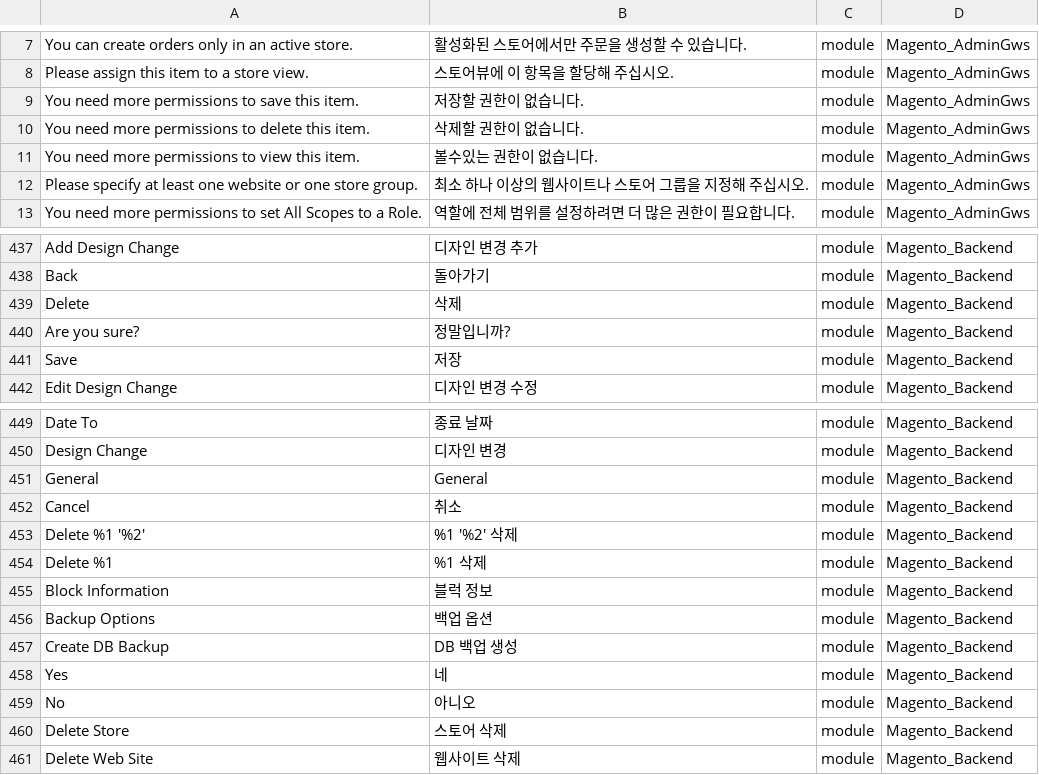
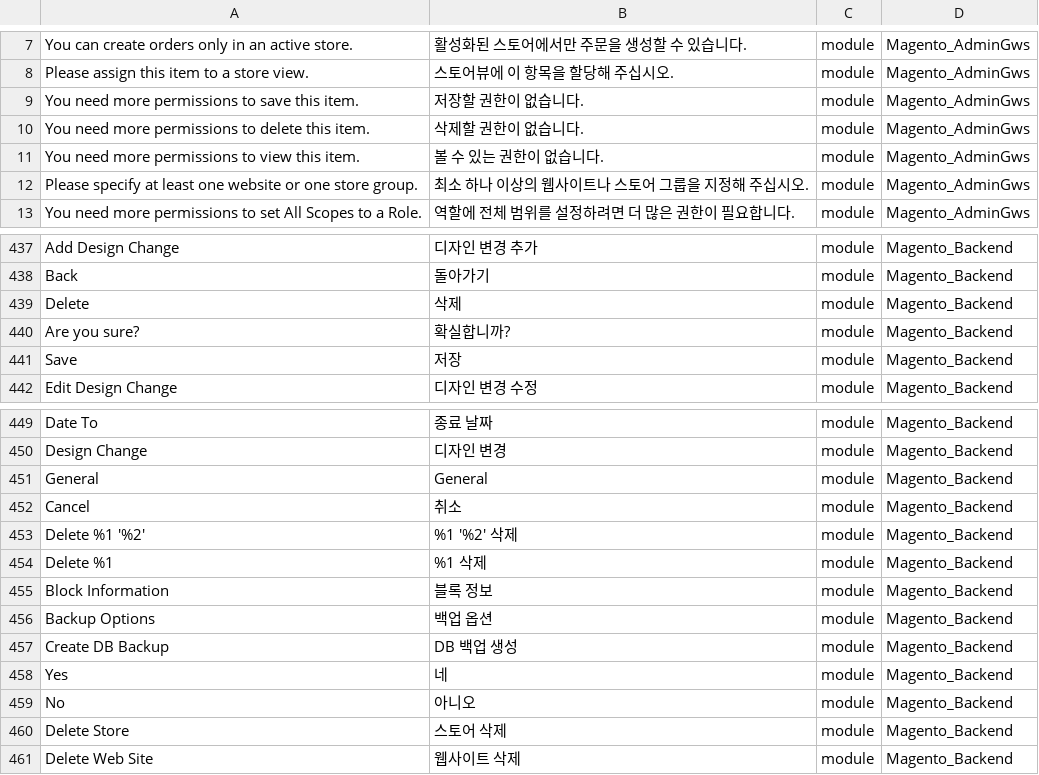
Before and after one commit to mageplaza/magento-2-korean-language-pack, a CSV file: ko_KR.csv, drawn as a sheet; only a part is shown, gaps mark what is left out; the diff names each change by its address in the sheet, - before the commit and + after, or states it on an @@ line.

Commit message:
Update ko_KR.csv

```diff
--- a/ko_KR.csv
+++ b/ko_KR.csv
-B11: 볼수있는 권한이 없습니다.
+B11: 볼 수 있는 권한이 없습니다.
-B440: 정말입니까?
+B440: 확실합니까?
-B455: 블럭 정보
+B455: 블록 정보
```
